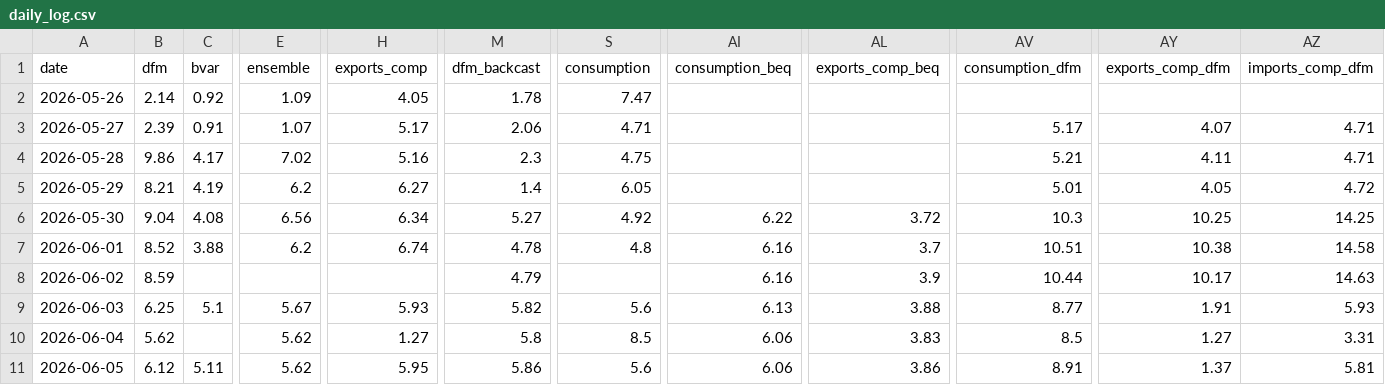
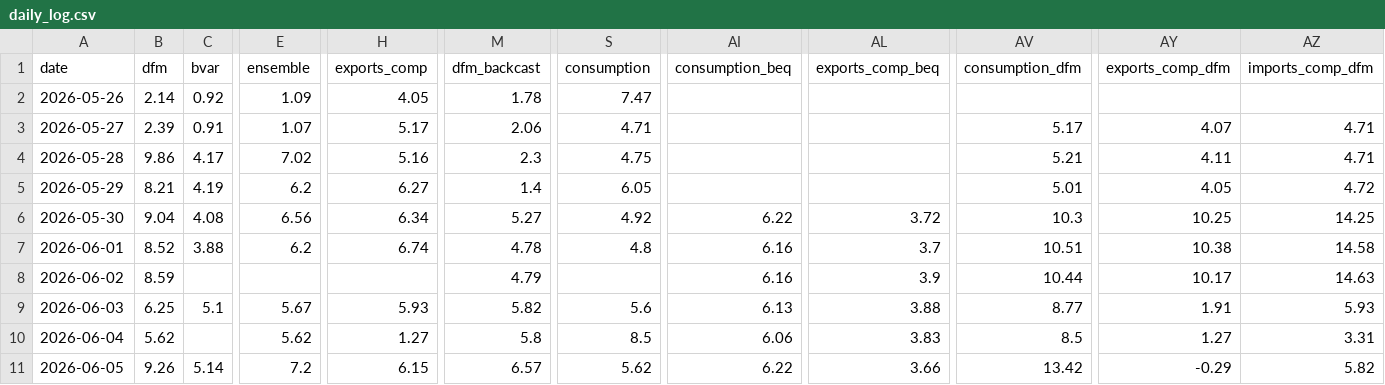
Before and after one commit to pengkodammaya/BM-ECB, a CSV file: docs/daily_log.csv, drawn as a sheet; only a part is shown, gaps mark what is left out; the diff covers the shown part only; the diff names each change by its address in the sheet, - before the commit and + after, or states it on an @@ line.

```diff
--- a/docs/daily_log.csv
+++ b/docs/daily_log.csv
-B11 (dfm): 6.12
+B11 (dfm): 9.26
-C11 (bvar): 5.11
+C11 (bvar): 5.14
-E11 (ensemble): 5.62
+E11 (ensemble): 7.2
-H11 (exports_comp): 5.95
+H11 (exports_comp): 6.15
-M11 (dfm_backcast): 5.86
+M11 (dfm_backcast): 6.57
-S11 (consumption): 5.6
+S11 (consumption): 5.62
-AI11 (consumption_beq): 6.06
+AI11 (consumption_beq): 6.22
-AL11 (exports_comp_beq): 3.86
+AL11 (exports_comp_beq): 3.66
-AV11 (consumption_dfm): 8.91
+AV11 (consumption_dfm): 13.42
-AY11 (exports_comp_dfm): 1.37
+AY11 (exports_comp_dfm): -0.29
-AZ11 (imports_comp_dfm): 5.81
+AZ11 (imports_comp_dfm): 5.82
```
Also changed, not shown: 6 edited cells elsewhere in this file, 3 other files.
